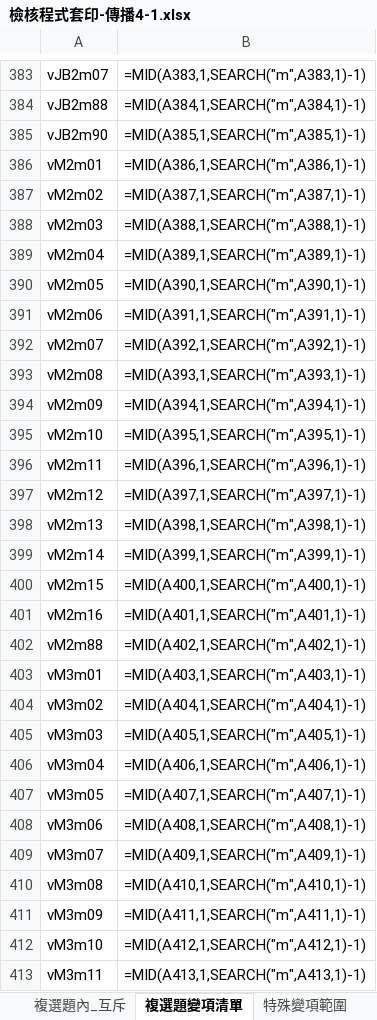
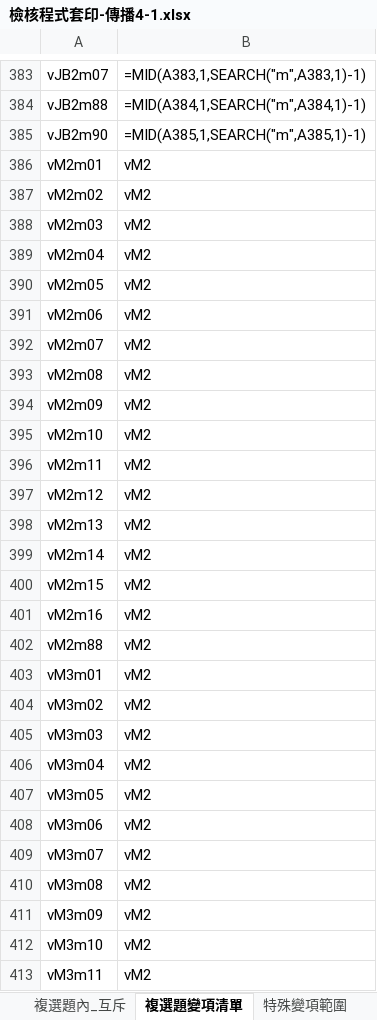
Before and after one commit to CKBlack7722/syntaxwork, an Excel workbook: 傳播4-1/檢核程式套印-傳播4-1.xlsx, sheet 複選題變項清單, drawn as a sheet; only a part is shown, gaps mark what is left out; values as stored, in another font and other column widths than the file's, no borders; formulas without a stored value are shown as written; the diff covers the shown part only; the diff names each change by its address in the sheet, - before the commit and + after, or states it on an @@ line.

```diff
--- a/傳播4-1/檢核程式套印-傳播4-1.xlsx (sheet 複選題變項清單)
+++ b/傳播4-1/檢核程式套印-傳播4-1.xlsx (sheet 複選題變項清單)
-B386: =MID(A386,1,SEARCH("m",A386,1)-1)
+B386: vM2
-B387: =MID(A387,1,SEARCH("m",A387,1)-1)
+B387: vM2
-B388: =MID(A388,1,SEARCH("m",A388,1)-1)
+B388: vM2
-B389: =MID(A389,1,SEARCH("m",A389,1)-1)
+B389: vM2
-B390: =MID(A390,1,SEARCH("m",A390,1)-1)
+B390: vM2
-B391: =MID(A391,1,SEARCH("m",A391,1)-1)
+B391: vM2
-B392: =MID(A392,1,SEARCH("m",A392,1)-1)
+B392: vM2
-B393: =MID(A393,1,SEARCH("m",A393,1)-1)
+B393: vM2
-B394: =MID(A394,1,SEARCH("m",A394,1)-1)
+B394: vM2
-B395: =MID(A395,1,SEARCH("m",A395,1)-1)
+B395: vM2
-B396: =MID(A396,1,SEARCH("m",A396,1)-1)
+B396: vM2
-B397: =MID(A397,1,SEARCH("m",A397,1)-1)
+B397: vM2
-B398: =MID(A398,1,SEARCH("m",A398,1)-1)
+B398: vM2
-B399: =MID(A399,1,SEARCH("m",A399,1)-1)
+B399: vM2
-B400: =MID(A400,1,SEARCH("m",A400,1)-1)
+B400: vM2
-B401: =MID(A401,1,SEARCH("m",A401,1)-1)
+B401: vM2
-B402: =MID(A402,1,SEARCH("m",A402,1)-1)
+B402: vM2
-B403: =MID(A403,1,SEARCH("m",A403,1)-1)
+B403: vM2
-B404: =MID(A404,1,SEARCH("m",A404,1)-1)
+B404: vM2
-B405: =MID(A405,1,SEARCH("m",A405,1)-1)
+B405: vM2
-B406: =MID(A406,1,SEARCH("m",A406,1)-1)
+B406: vM2
-B407: =MID(A407,1,SEARCH("m",A407,1)-1)
+B407: vM2
-B408: =MID(A408,1,SEARCH("m",A408,1)-1)
+B408: vM2
-B409: =MID(A409,1,SEARCH("m",A409,1)-1)
+B409: vM2
-B410: =MID(A410,1,SEARCH("m",A410,1)-1)
+B410: vM2
-B411: =MID(A411,1,SEARCH("m",A411,1)-1)
+B411: vM2
-B412: =MID(A412,1,SEARCH("m",A412,1)-1)
+B412: vM2
-B413: =MID(A413,1,SEARCH("m",A413,1)-1)
+B413: vM2
```
Also changed, not shown: 3 edited cells elsewhere in this sheet, sheet all, sheet 邏輯組, sheet 數值題, sheet 檢核項目清單, sheet 複選題內_互斥, sheet 開放欄位, 1 more sheet, 26 other files.
